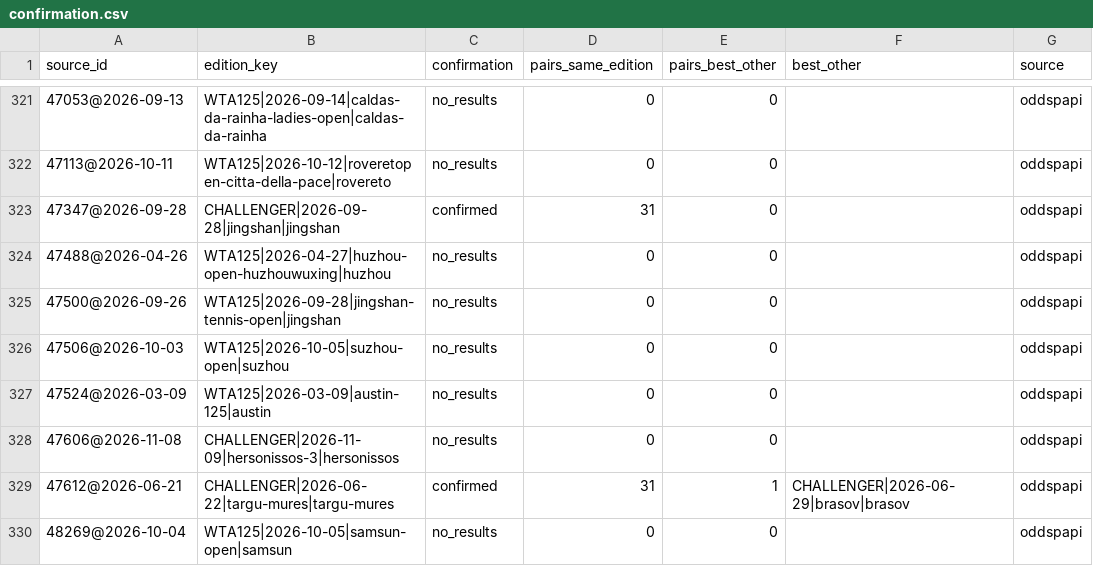
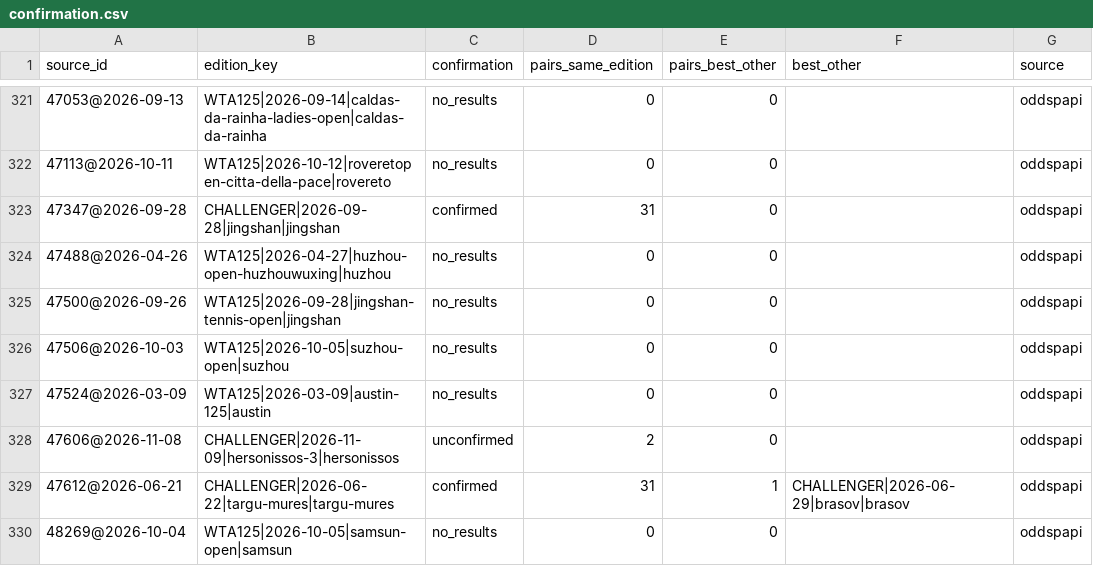
Before and after one commit to emarti13/Tennis_Quant_Lab_V5, a CSV file: context_registry/master_schedule/reconciliation/2026/confirmation.csv, drawn as a sheet; only a part is shown, gaps mark what is left out; the diff covers the shown part only.

```diff
--- a/context_registry/master_schedule/reconciliation/2026/confirmation.csv
+++ b/context_registry/master_schedule/reconciliation/2026/confirmation.csv
@@ -327,3 +327,3 @@ source_id,edition_key,confirmation,pairs_same_edition,pairs_best_other,best_othe
 47524@2026-03-09,WTA125|2026-03-09|austin-125|austin,no_results,0,0,,oddspapi
-47606@2026-11-08,CHALLENGER|2026-11-09|hersonissos-3|hersonissos,no_results,0,0,,oddspapi
+47606@2026-11-08,CHALLENGER|2026-11-09|hersonissos-3|hersonissos,unconfirmed,2,0,,oddspapi
 47612@2026-06-21,CHALLENGER|2026-06-22|targu-mures|targu-mures,confirmed,31,1,CHALLENGER|2026-06-29|brasov|brasov,oddspapi
```
Also changed, not shown: 4 added rows and 21 edited cells elsewhere in this file, context_registry/master_schedule/crosswalk_tennismylife.csv, context_registry/master_schedule/reconciliation/2026/tennismylife_matches.csv, 17 other files.
